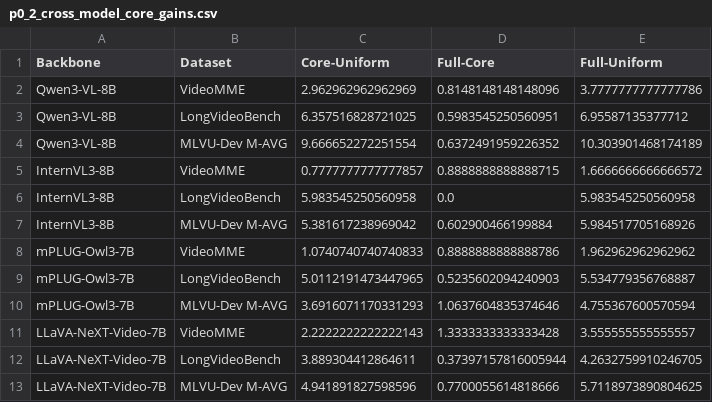
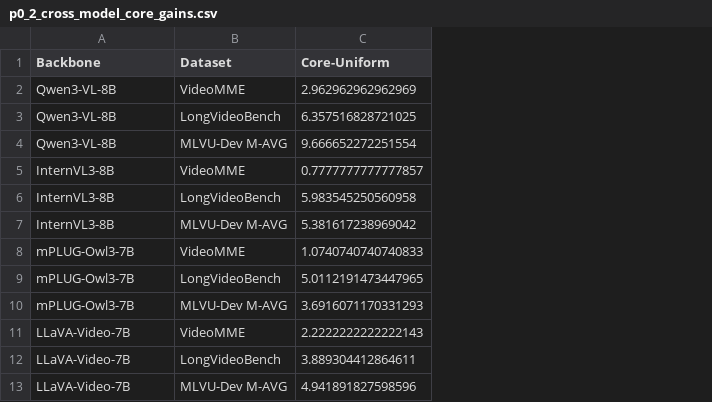
Before and after one commit to Shallcom/HDEA, a CSV file: results/module1/p0_2_cross_model_core_gains.csv, drawn as a sheet; the diff names each change by its address in the sheet, - before the commit and + after, or states it on an @@ line.

```diff
--- a/results/module1/p0_2_cross_model_core_gains.csv
+++ b/results/module1/p0_2_cross_model_core_gains.csv
-column D (Full-Core), rows 2-13: 0.8148148148148096 | 0.5983545250560951 | 0.6372491959226352 | 0.8888888888888715 | 0.0 | 0.602900466199884 | 0.8888888888888786 | 0.5235602094240903 | 1.0637604835374646 | 1.3333333333333428 | 0.37397157816005944 | 0.7700055614818666
-column E (Full-Uniform), rows 2-13: 3.7777777777777786 | 6.95587135377712 | 10.303901468174189 | 1.6666666666666572 | 5.983545250560958 | 5.984517705168926 | 1.962962962962962 | 5.534779356768887 | 4.755367600570594 | 3.555555555555557 | 4.2632759910246705 | 5.7118973890804625
-A11:A13 (Backbone): LLaVA-NeXT-Video-7B
+A11:A13 (Backbone): LLaVA-Video-7B
```
Also changed, not shown: results/module1/p0_2_cross_model_core_main.csv, results/module1/p0_2_cross_model_core_paired.csv, 20 other files.
